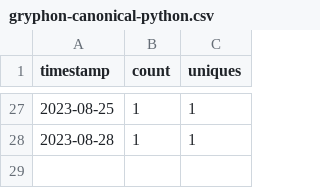
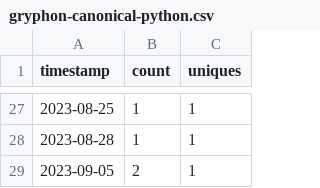
Before and after one commit to ow-gryphon/usage-analysis, a CSV file: data/gryphon-canonical-python.csv, drawn as a sheet; only a part is shown, gaps mark what is left out.

Commit message:
updating data

```diff
--- a/data/gryphon-canonical-python.csv
+++ b/data/gryphon-canonical-python.csv
@@ -28 +28,2 @@ timestamp,count,uniques
 2023-08-28,1,1
+2023-09-05,2,1
```
Also changed, not shown: 1 other file.
